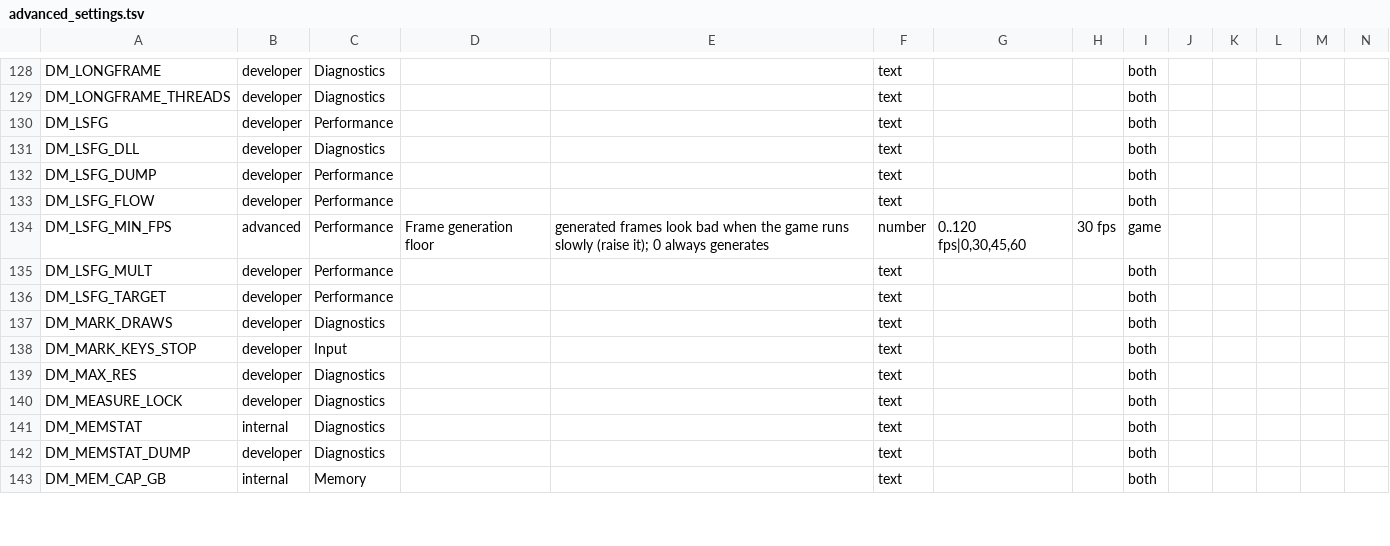
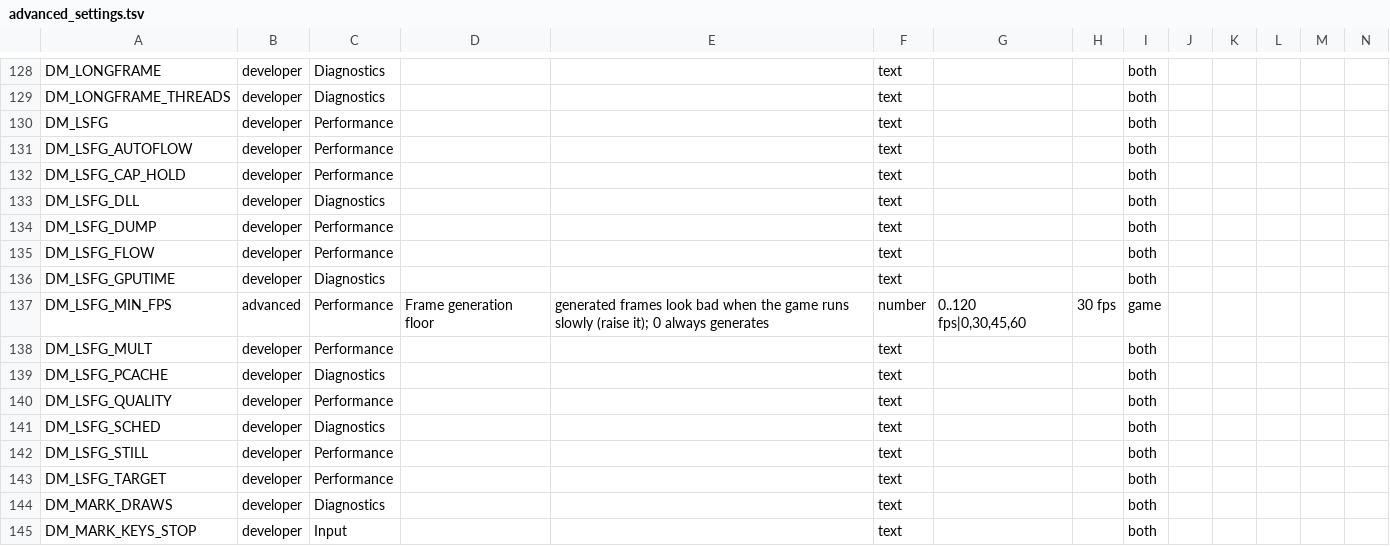
Before and after one commit to P1R4N351/oot-android, a TSV file: docs/advanced_settings.tsv, drawn as a sheet; only a part is shown, gaps mark what is left out; the shorter side is filled out with more unchanged rows; rows hold the shown columns only; the diff names each change by its address in the sheet, - before the commit and + after, or states it on an @@ line.

```diff
--- a/docs/advanced_settings.tsv
+++ b/docs/advanced_settings.tsv
+row 131: DM_LSFG_AUTOFLOW | developer | Performance |  |  | text |  |  | both
+row 132: DM_LSFG_CAP_HOLD | developer | Performance |  |  | text |  |  | both
+row 136: DM_LSFG_GPUTIME | developer | Diagnostics |  |  | text |  |  | both
+row 139: DM_LSFG_PCACHE | developer | Diagnostics |  |  | text |  |  | both
+row 140: DM_LSFG_QUALITY | developer | Performance |  |  | text |  |  | both
+row 141: DM_LSFG_SCHED | developer | Diagnostics |  |  | text |  |  | both
+row 142: DM_LSFG_STILL | developer | Performance |  |  | text |  |  | both
```
Also changed, not shown: docs/env_switches.tsv, 26 other files.
